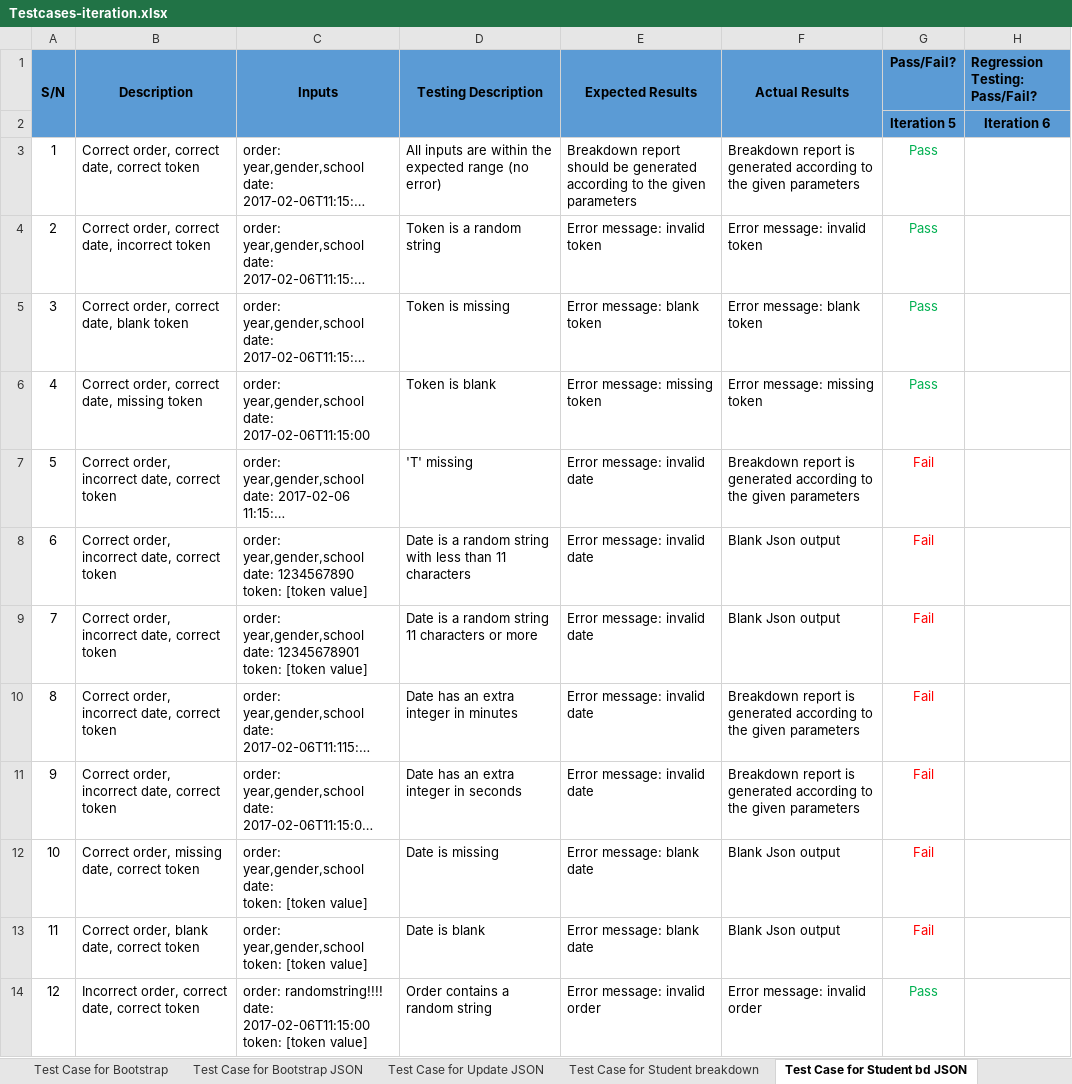
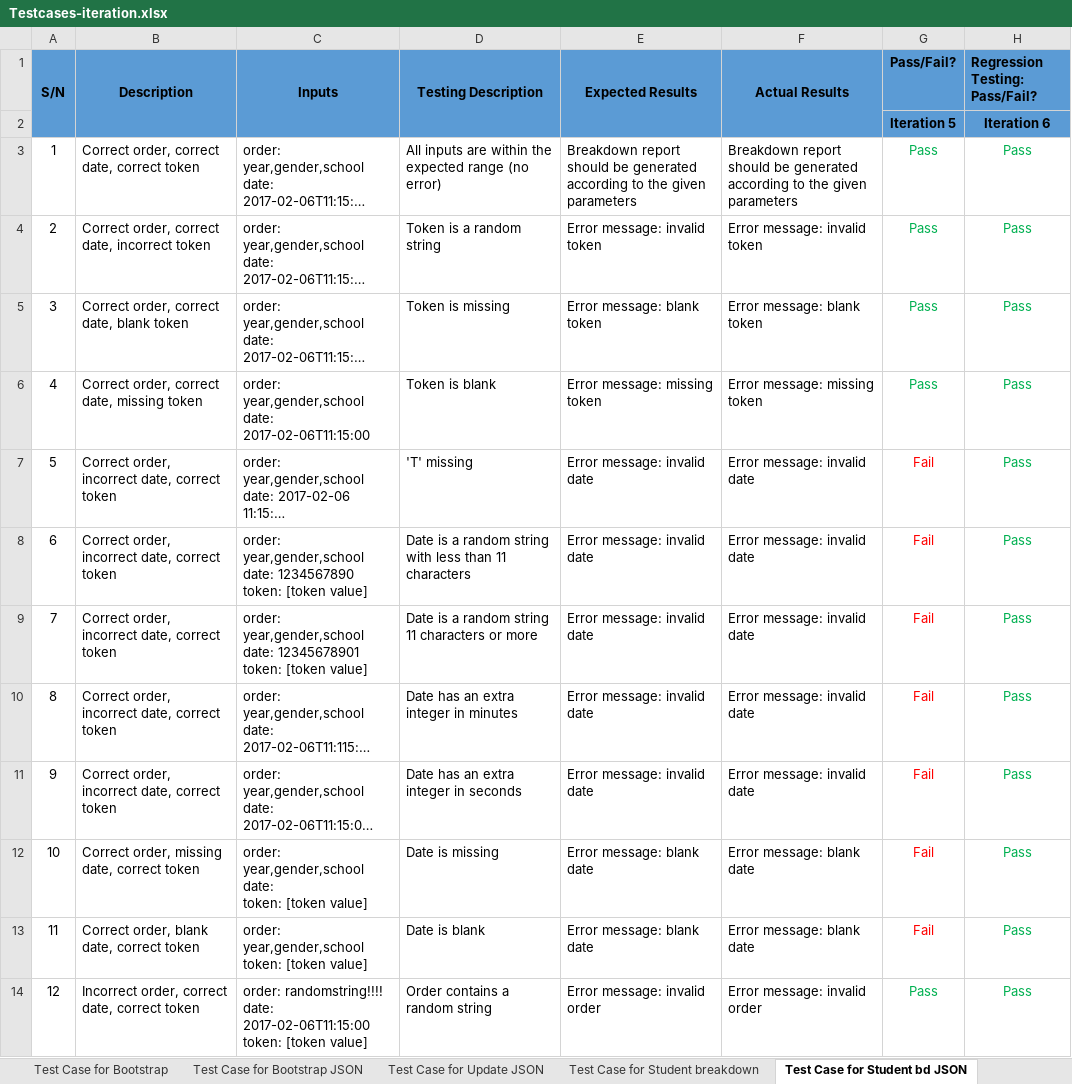
Before and after one commit to shreyasparbat/Location-Analytics-Project, an Excel workbook: testing/Testcases-iteration.xlsx, sheet Test Case for Student bd JSON, drawn as a sheet; only a part is shown; long unchanged cells end in …; values as stored, in another font and other column widths than the file's, no borders; the diff covers the shown part only; the diff names each change by its address in the sheet, - before the commit and + after, or states it on an @@ line.

Commit message:
Testing completed. Bug and task metrics updated

```diff
--- a/testing/Testcases-iteration.xlsx (sheet Test Case for Student bd JSON)
+++ b/testing/Testcases-iteration.xlsx (sheet Test Case for Student bd JSON)
-F3 (Actual Results): Breakdown report is generated according…
+F3 (Actual Results): Breakdown report should be generated according…
-H3:H14 (Regression Testing: Pass/Fail?): (empty)
+H3:H14 (Regression Testing: Pass/Fail?): Pass
-F7 (Actual Results): Breakdown report is generated according to the given parameters
+F7 (Actual Results): Error message: invalid date
-F8:F9 (Actual Results): Blank Json output
+F8:F9 (Actual Results): Error message: invalid date
-F10:F11 (Actual Results): Breakdown report is generated according to the given parameters
+F10:F11 (Actual Results): Error message: invalid date
-F12:F13 (Actual Results): Blank Json output
+F12:F13 (Actual Results): Error message: blank date
```
Also changed, not shown: 4 added rows, 11 edited cells and row numbers in column A elsewhere in this sheet, sheet Test Case for AGD, sheet Test Case for Login Validation, sheet Test Case for AGD JSON, sheet Test Case for Bootstrap, sheet Test Case for HeatMap, sheet Test Case for TopKPopularP, 10 more sheets, metrics/bm.xlsx, metrics/tm.xlsx.
